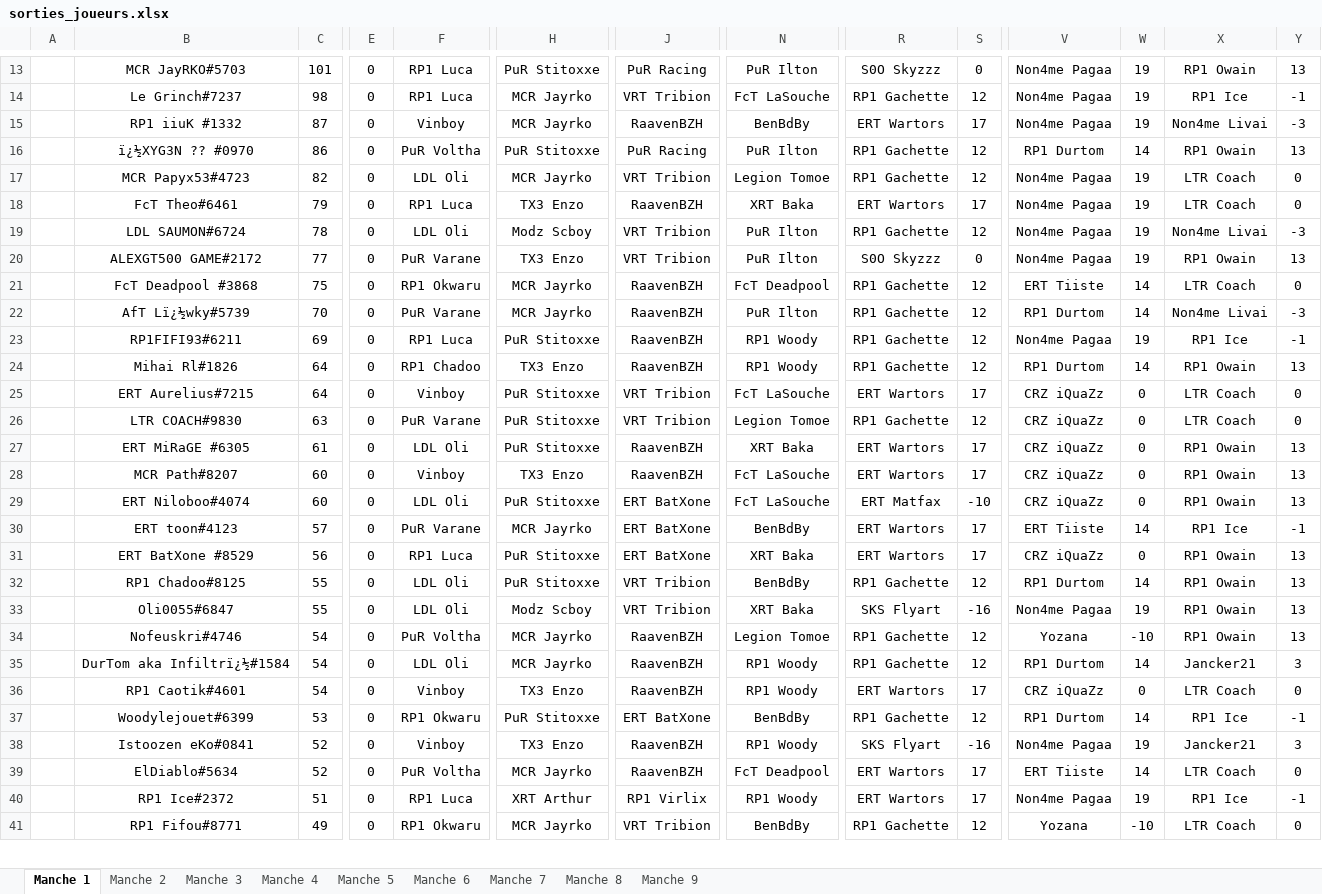
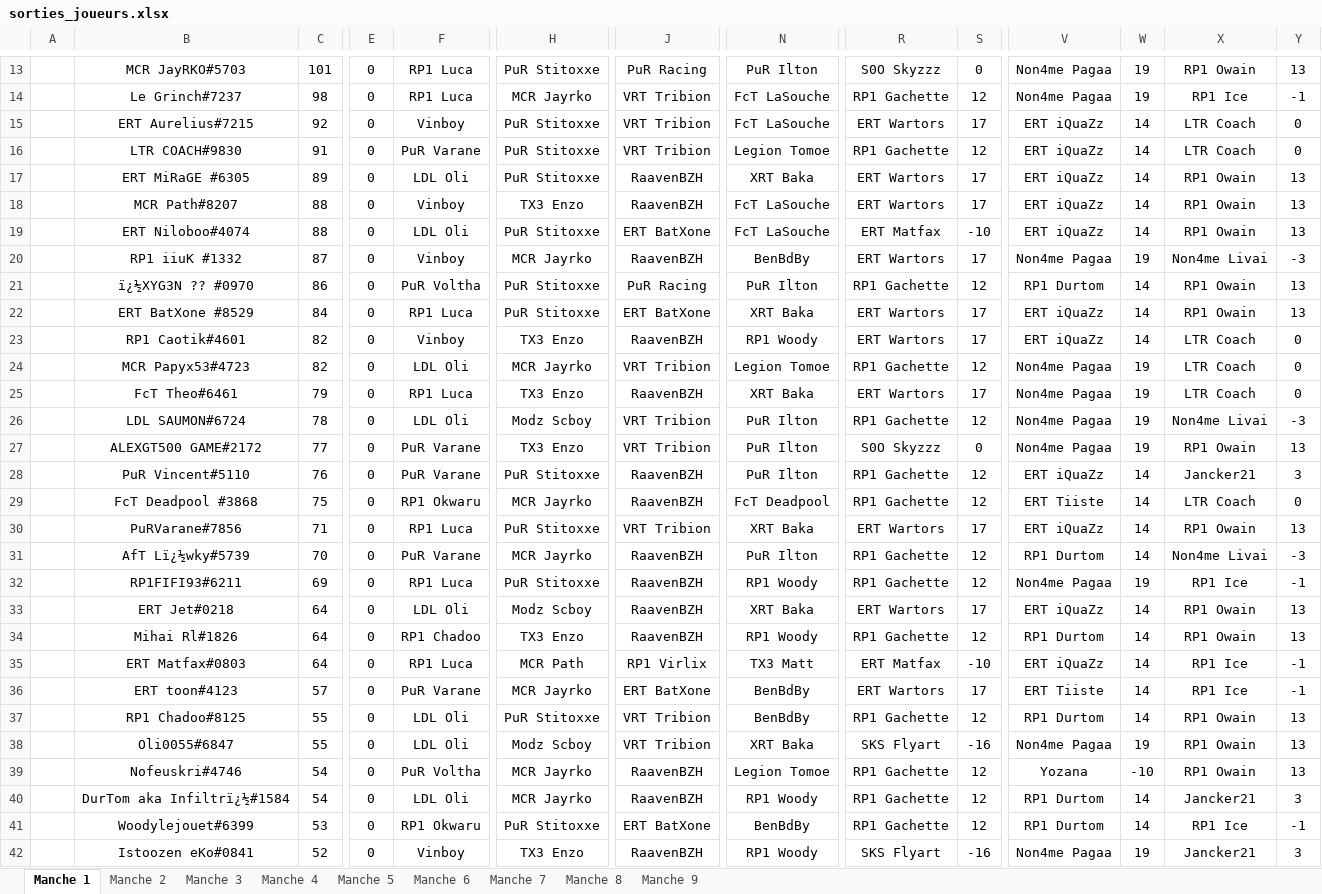
Before and after one commit to RaavenBZH/RP1_Fantasy, an Excel workbook: sorties_joueurs.xlsx, sheet Manche 1, drawn as a sheet; only a part is shown, gaps mark what is left out; the shorter side is filled out with more unchanged rows; values as stored, in another font and other column widths than the file's, no borders; removed rows and columns are numbered as before the commit, all else as after; rows hold the shown columns only; the diff covers the shown part only; the diff names each change by its address in the sheet, - before the commit and + after, or states it on an @@ line.

```diff
--- a/sorties_joueurs.xlsx (sheet Manche 1)
+++ b/sorties_joueurs.xlsx (sheet Manche 1)
+row 15:  | ERT Aurelius#7215 | 92 | 0 | Vinboy | PuR Stitoxxe | VRT Tribion | FcT LaSouche | ERT Wartors | 17 | ERT iQuaZz | 14 | LTR Coach | 0
+row 16:  | LTR COACH#9830 | 91 | 0 | PuR Varane | PuR Stitoxxe | VRT Tribion | Legion Tomoe | RP1 Gachette | 12 | ERT iQuaZz | 14 | LTR Coach | 0
+row 17:  | ERT MiRaGE #6305 | 89 | 0 | LDL Oli | PuR Stitoxxe | RaavenBZH | XRT Baka | ERT Wartors | 17 | ERT iQuaZz | 14 | RP1 Owain | 13
+row 18:  | MCR Path#8207 | 88 | 0 | Vinboy | TX3 Enzo | RaavenBZH | FcT LaSouche | ERT Wartors | 17 | ERT iQuaZz | 14 | RP1 Owain | 13
+row 19:  | ERT Niloboo#4074 | 88 | 0 | LDL Oli | PuR Stitoxxe | ERT BatXone | FcT LaSouche | ERT Matfax | -10 | ERT iQuaZz | 14 | RP1 Owain | 13
+row 22:  | ERT BatXone #8529 | 84 | 0 | RP1 Luca | PuR Stitoxxe | ERT BatXone | XRT Baka | ERT Wartors | 17 | ERT iQuaZz | 14 | RP1 Owain | 13
+row 23:  | RP1 Caotik#4601 | 82 | 0 | Vinboy | TX3 Enzo | RaavenBZH | RP1 Woody | ERT Wartors | 17 | ERT iQuaZz | 14 | LTR Coach | 0
+row 28:  | PuR Vincent#5110 | 76 | 0 | PuR Varane | PuR Stitoxxe | RaavenBZH | PuR Ilton | RP1 Gachette | 12 | ERT iQuaZz | 14 | Jancker21 | 3
+row 30:  | PuRVarane#7856 | 71 | 0 | RP1 Luca | PuR Stitoxxe | VRT Tribion | XRT Baka | ERT Wartors | 17 | ERT iQuaZz | 14 | RP1 Owain | 13
+row 33:  | ERT Jet#0218 | 64 | 0 | LDL Oli | Modz Scboy | RaavenBZH | XRT Baka | ERT Wartors | 17 | ERT iQuaZz | 14 | RP1 Owain | 13
-B35: ERT Aurelius#7215
+B35: ERT Matfax#0803
-F35: Vinboy
+F35: RP1 Luca
-H35: PuR Stitoxxe
+H35: MCR Path
-J35: VRT Tribion
+J35: RP1 Virlix
-N35: FcT LaSouche
+N35: TX3 Matt
-R35: ERT Wartors
+R35: ERT Matfax
-S35: 17
+S35: -10
-V35: CRZ iQuaZz
+V35: ERT iQuaZz
-W35: 0
+W35: 14
-X35: LTR Coach
+X35: RP1 Ice
-Y35: 0
+Y35: -1
-row 26:  | LTR COACH#9830 | 63 | 0 | PuR Varane | PuR Stitoxxe | VRT Tribion | Legion Tomoe | RP1 Gachette | 12 | CRZ iQuaZz | 0 | LTR Coach | 0
-row 27:  | ERT MiRaGE #6305 | 61 | 0 | LDL Oli | PuR Stitoxxe | RaavenBZH | XRT Baka | ERT Wartors | 17 | CRZ iQuaZz | 0 | RP1 Owain | 13
-row 28:  | MCR Path#8207 | 60 | 0 | Vinboy | TX3 Enzo | RaavenBZH | FcT LaSouche | ERT Wartors | 17 | CRZ iQuaZz | 0 | RP1 Owain | 13
-row 29:  | ERT Niloboo#4074 | 60 | 0 | LDL Oli | PuR Stitoxxe | ERT BatXone | FcT LaSouche | ERT Matfax | -10 | CRZ iQuaZz | 0 | RP1 Owain | 13
-row 31:  | ERT BatXone #8529 | 56 | 0 | RP1 Luca | PuR Stitoxxe | ERT BatXone | XRT Baka | ERT Wartors | 17 | CRZ iQuaZz | 0 | RP1 Owain | 13
-row 36:  | RP1 Caotik#4601 | 54 | 0 | Vinboy | TX3 Enzo | RaavenBZH | RP1 Woody | ERT Wartors | 17 | CRZ iQuaZz | 0 | LTR Coach | 0
```
Also changed, not shown: 3 added rows and 7 removed rows elsewhere in this sheet, 4 other files.
